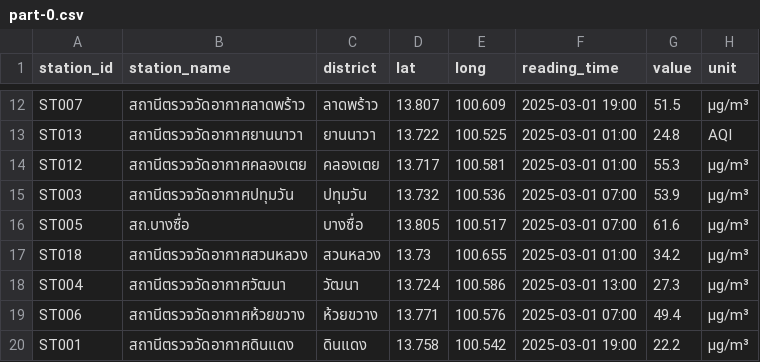
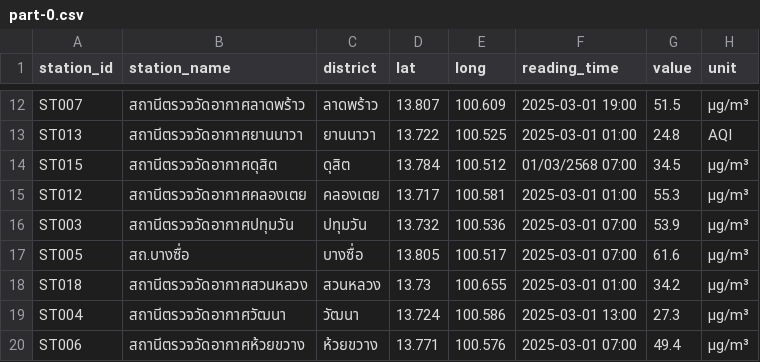
Before and after one commit to Ging18032548/pm25_exam_solution_BigData, a CSV file: data/raw/pm25/year=2025/month=03/part-0.csv, drawn as a sheet; only a part is shown, gaps mark what is left out; the shorter side is filled out with more unchanged rows; the diff covers the shown part only.

```diff
--- a/data/raw/pm25/year=2025/month=03/part-0.csv
+++ b/data/raw/pm25/year=2025/month=03/part-0.csv
@@ -13,2 +13,3 @@ ST007,สถานีตรวจวัดอากาศลาดพร้า
 ST013,สถานีตรวจวัดอากาศยานนาวา,ยานนาวา,13.722,100.525,2025-03-01 01:00,24.8,AQI
+ST015,สถานีตรวจวัดอากาศดุสิต,ดุสิต,13.784,100.512,01/03/2568 07:00,34.5,µg/m³
 ST012,สถานีตรวจวัดอากาศคลองเตย,คลองเตย,13.717,100.581,2025-03-01 01:00,55.3,µg/m³
```
Also changed, not shown: 9 added rows elsewhere in this file, 22 other files.
